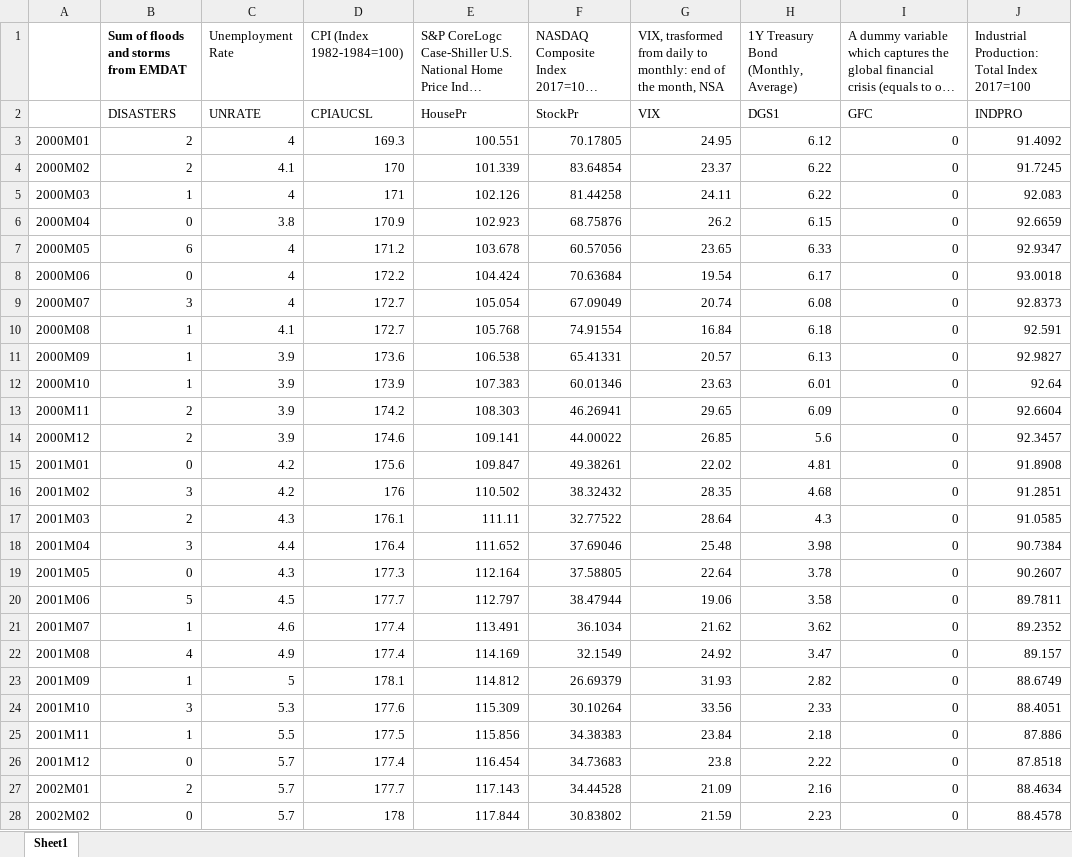
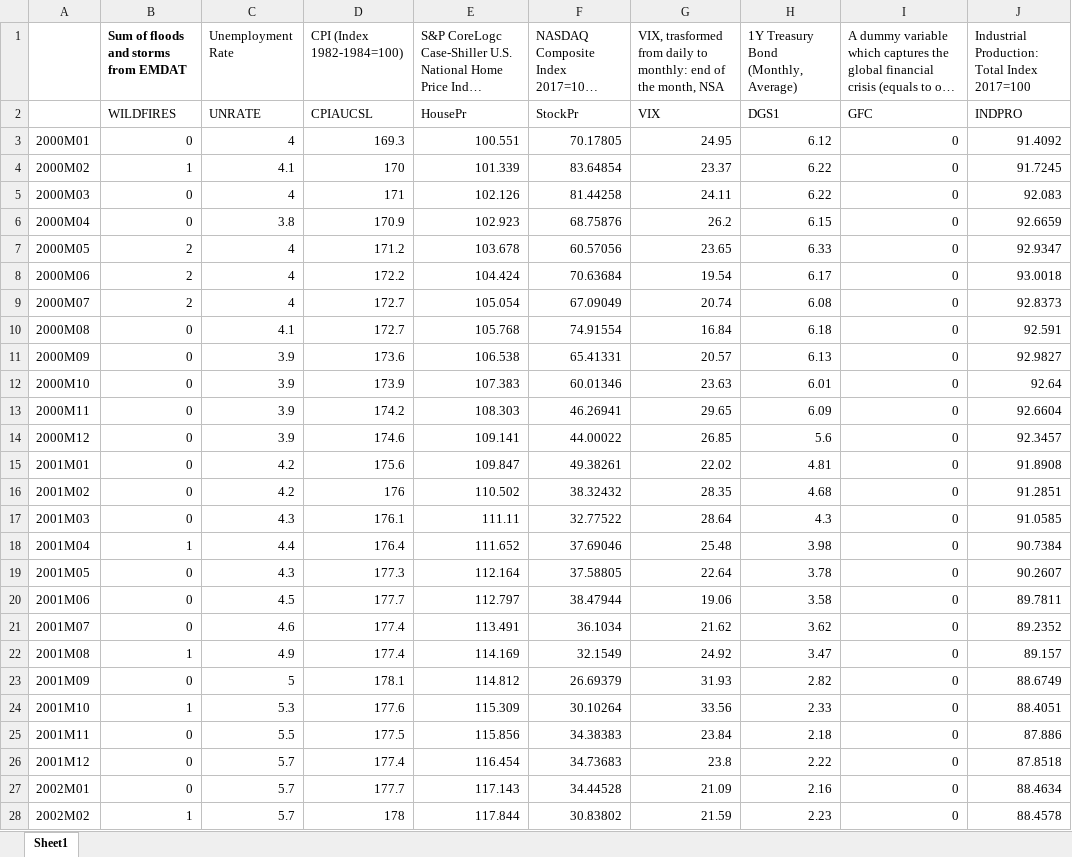
Before and after one commit to monikaderidder5-bit/cnf, an Excel workbook: data/data_disasters.xlsx, sheet Sheet1, drawn as a sheet; only a part is shown; long unchanged cells end in …; values as stored, in another font and other column widths than the file's, no borders; the diff covers the shown part only; the diff names each change by its address in the sheet, - before the commit and + after, or states it on an @@ line.

Commit message:
'datasets'

```diff
--- a/data/data_disasters.xlsx (sheet Sheet1)
+++ b/data/data_disasters.xlsx (sheet Sheet1)
-B2: DISASTERS
+B2: WILDFIRES
-B3: 2
+B3: 0
-B4: 2
+B4: 1
-B5: 1
+B5: 0
-B7: 6
+B7: 2
-B8: 0
+B8: 2
-B9: 3
+B9: 2
-B10:B12: 1
+B10:B12: 0
-B13:B14: 2
+B13:B14: 0
-B16: 3
+B16: 0
-B17: 2
+B17: 0
-B18: 3
+B18: 1
-B20: 5
+B20: 0
-B21: 1
+B21: 0
-B22: 4
+B22: 1
-B23: 1
+B23: 0
-B24: 3
+B24: 1
-B25: 1
+B25: 0
-B27: 2
+B27: 0
-B28: 0
+B28: 1
```
Also changed, not shown: 170 edited cells elsewhere in this sheet, formulas that keep their value, 3 other files.
